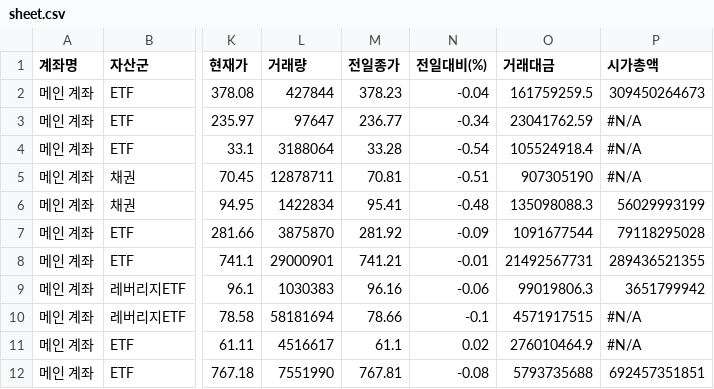
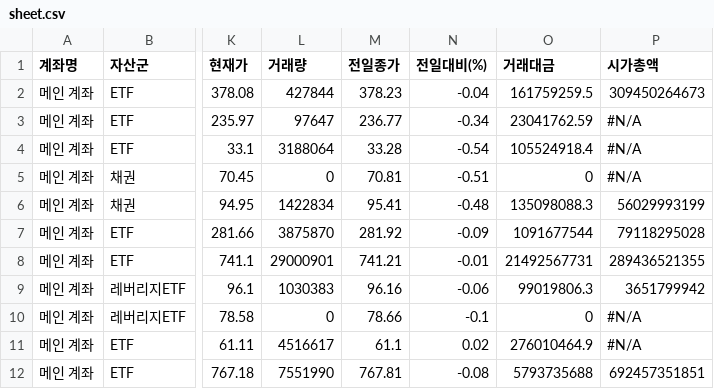
Before and after one commit to yr857511-cpu/INVESTLAB, a CSV file: sheet.csv, drawn as a sheet; only a part is shown, gaps mark what is left out; the diff covers the shown part only; the diff names each change by its address in the sheet, - before the commit and + after, or states it on an @@ line.

```diff
--- a/sheet.csv
+++ b/sheet.csv
-L5 (거래량): 12878711
+L5 (거래량): 0
-O5 (거래대금): 907305190
+O5 (거래대금): 0
-L10 (거래량): 58181694
+L10 (거래량): 0
-O10 (거래대금): 4571917515
+O10 (거래대금): 0
```
Also changed, not shown: 58 edited cells elsewhere in this file.
